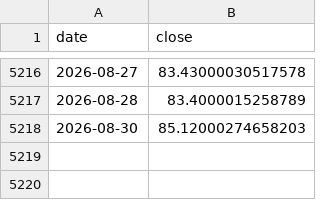
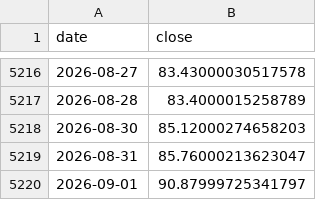
Before and after one commit to Harshadapadma/market-data, a CSV file: data/live/indices/CL_F.csv, drawn as a sheet; only a part is shown, gaps mark what is left out; the diff names each change by its address in the sheet, - before the commit and + after, or states it on an @@ line.

```diff
--- a/data/live/indices/CL_F.csv
+++ b/data/live/indices/CL_F.csv
+row 5219: 2026-08-31 | 85.76000213623047
+row 5220: 2026-09-01 | 90.87999725341797
```
Also changed, not shown: data/live/bond_daily_live.csv, data/live/indices/GC_F.csv, 1 other file.
